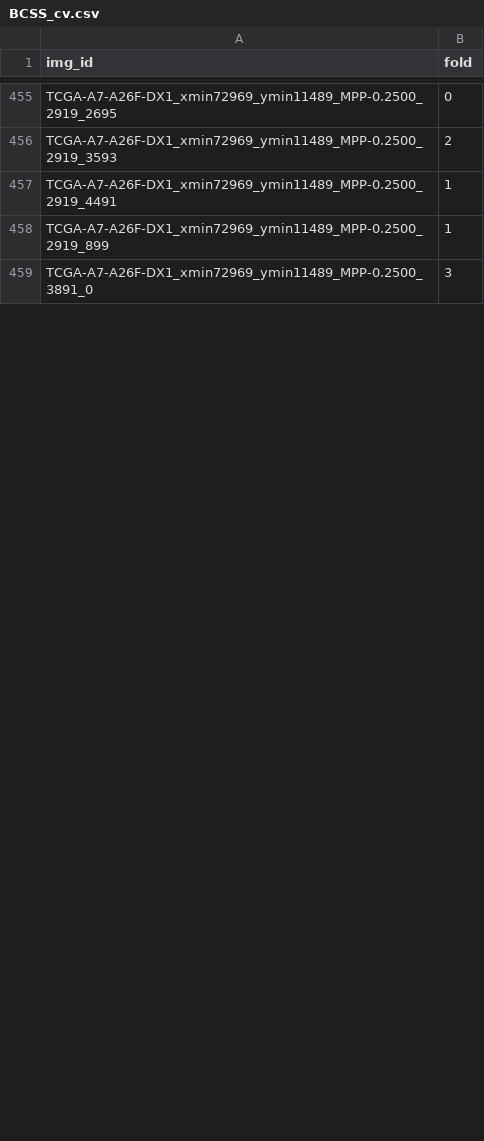
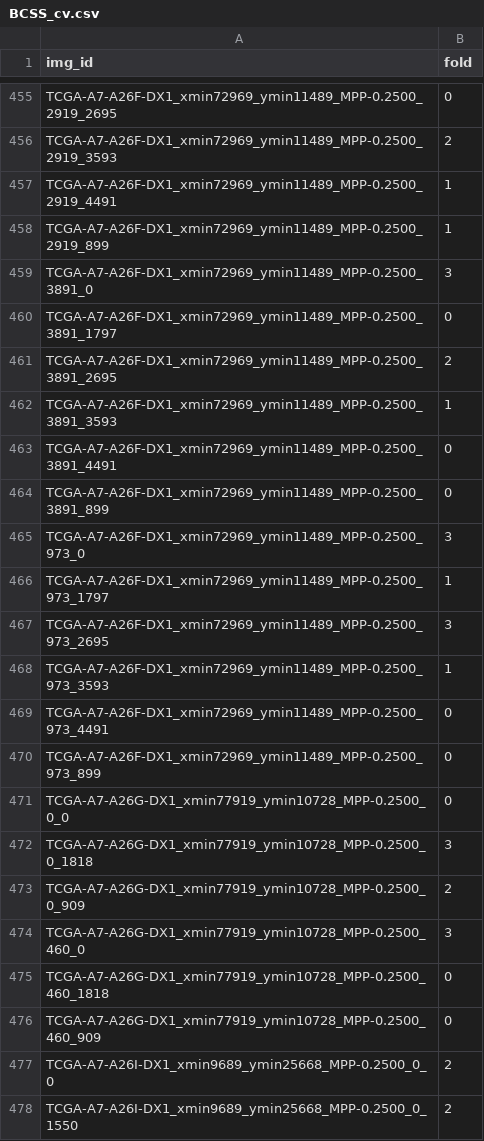
Before and after one commit to calmux/SAMPath-plus, a CSV file: dataset_cfg/BCSS_cv.csv, drawn as a sheet; only a part is shown, gaps mark what is left out; the diff covers the shown part only; the diff names each change by its address in the sheet, - before the commit and + after, or states it on an @@ line.

```diff
--- a/dataset_cfg/BCSS_cv.csv
+++ b/dataset_cfg/BCSS_cv.csv
+row 460: TCGA-A7-A26F-DX1_xmin72969_ymin11489_MPP-0.2500_3891_1797 | 0
+row 461: TCGA-A7-A26F-DX1_xmin72969_ymin11489_MPP-0.2500_3891_2695 | 2
+row 462: TCGA-A7-A26F-DX1_xmin72969_ymin11489_MPP-0.2500_3891_3593 | 1
+row 463: TCGA-A7-A26F-DX1_xmin72969_ymin11489_MPP-0.2500_3891_4491 | 0
+row 464: TCGA-A7-A26F-DX1_xmin72969_ymin11489_MPP-0.2500_3891_899 | 0
+row 465: TCGA-A7-A26F-DX1_xmin72969_ymin11489_MPP-0.2500_973_0 | 3
+row 466: TCGA-A7-A26F-DX1_xmin72969_ymin11489_MPP-0.2500_973_1797 | 1
+row 467: TCGA-A7-A26F-DX1_xmin72969_ymin11489_MPP-0.2500_973_2695 | 3
+row 468: TCGA-A7-A26F-DX1_xmin72969_ymin11489_MPP-0.2500_973_3593 | 1
+row 469: TCGA-A7-A26F-DX1_xmin72969_ymin11489_MPP-0.2500_973_4491 | 0
+row 470: TCGA-A7-A26F-DX1_xmin72969_ymin11489_MPP-0.2500_973_899 | 0
+row 471: TCGA-A7-A26G-DX1_xmin77919_ymin10728_MPP-0.2500_0_0 | 0
+row 472: TCGA-A7-A26G-DX1_xmin77919_ymin10728_MPP-0.2500_0_1818 | 3
+row 473: TCGA-A7-A26G-DX1_xmin77919_ymin10728_MPP-0.2500_0_909 | 2
+row 474: TCGA-A7-A26G-DX1_xmin77919_ymin10728_MPP-0.2500_460_0 | 3
+row 475: TCGA-A7-A26G-DX1_xmin77919_ymin10728_MPP-0.2500_460_1818 | 0
+row 476: TCGA-A7-A26G-DX1_xmin77919_ymin10728_MPP-0.2500_460_909 | 0
+row 477: TCGA-A7-A26I-DX1_xmin9689_ymin25668_MPP-0.2500_0_0 | 2
+row 478: TCGA-A7-A26I-DX1_xmin9689_ymin25668_MPP-0.2500_0_1550 | 2
```
Also changed, not shown: 8 added rows and 1 edited cell elsewhere in this file.
